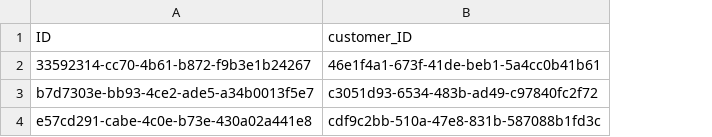
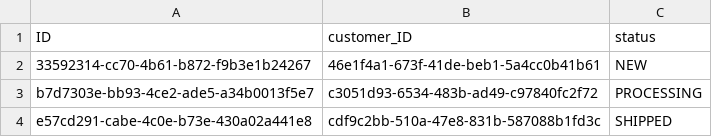
Before and after one commit to nima-io/cap-codex, a CSV file: db/data/bookshop-Orders.csv, drawn as a sheet; the diff names each change by its address in the sheet, - before the commit and + after, or states it on an @@ line.

Commit message:
feat: enable order and inventory management

```diff
--- a/db/data/bookshop-Orders.csv
+++ b/db/data/bookshop-Orders.csv
+column C (status), rows 2-4: NEW | PROCESSING | SHIPPED
```
Also changed, not shown: 4 other files.
